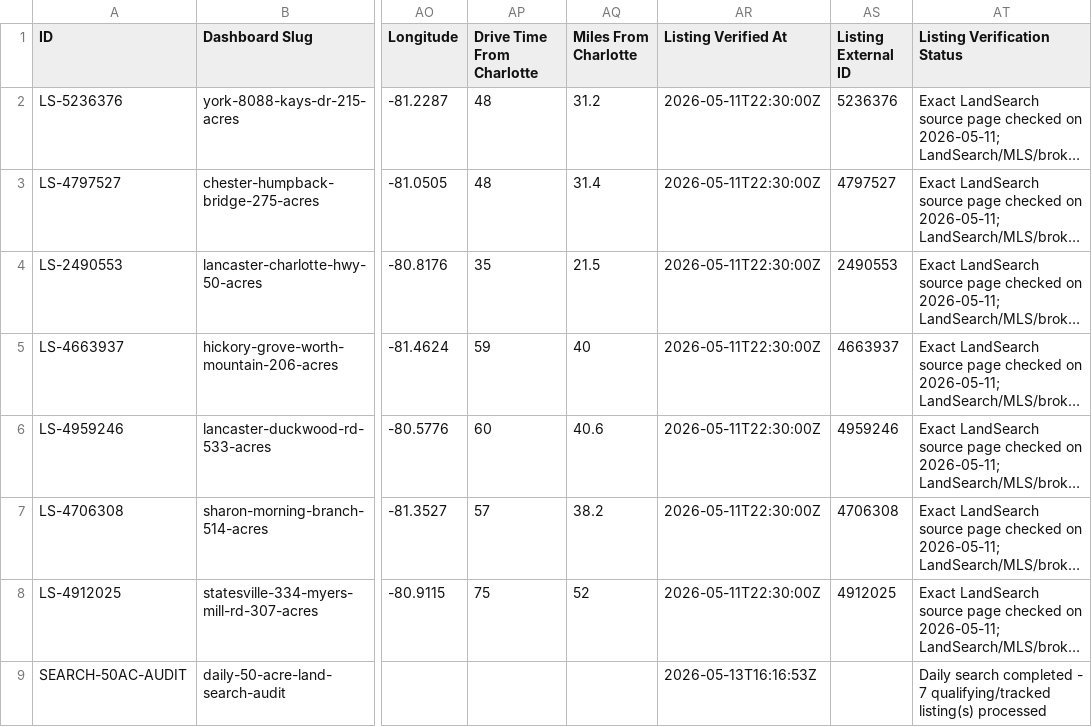
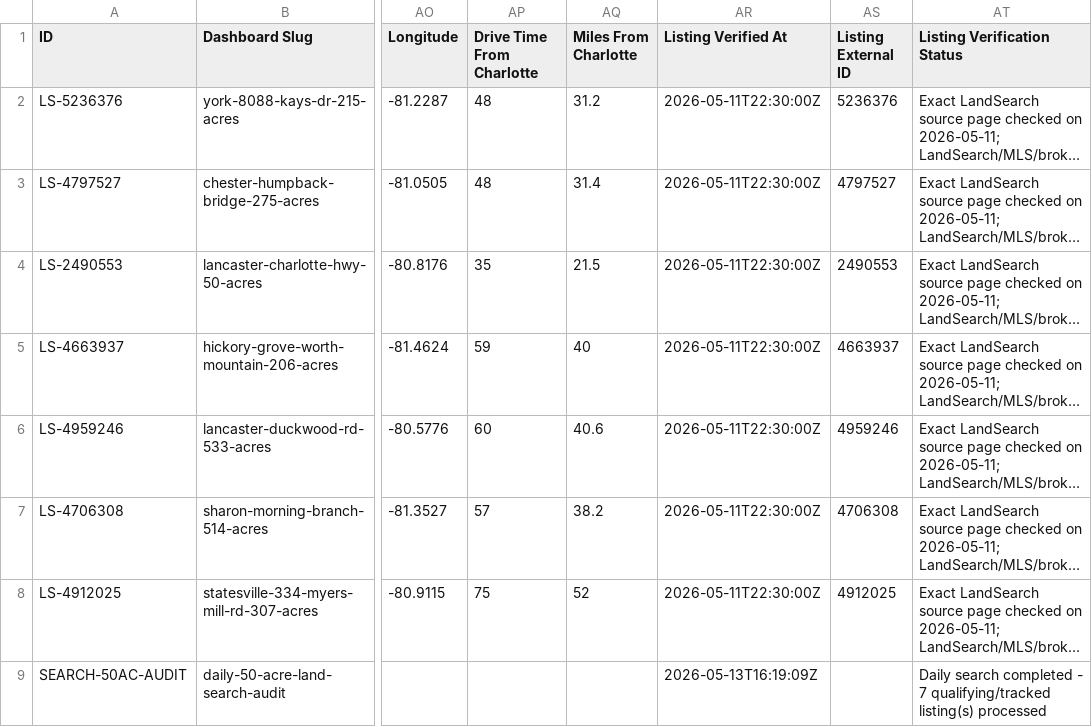
Before and after one commit to Ballzatram/cltpolo, a CSV file: data/charlotte_polo_properties.csv, drawn as a sheet; only a part is shown, gaps mark what is left out; long unchanged cells end in …; the diff names each change by its address in the sheet, - before the commit and + after, or states it on an @@ line.

```diff
--- a/data/charlotte_polo_properties.csv
+++ b/data/charlotte_polo_properties.csv
-AR9 (Listing Verified At): 2026-05-13T16:16:53Z
+AR9 (Listing Verified At): 2026-05-13T16:19:09Z
```
